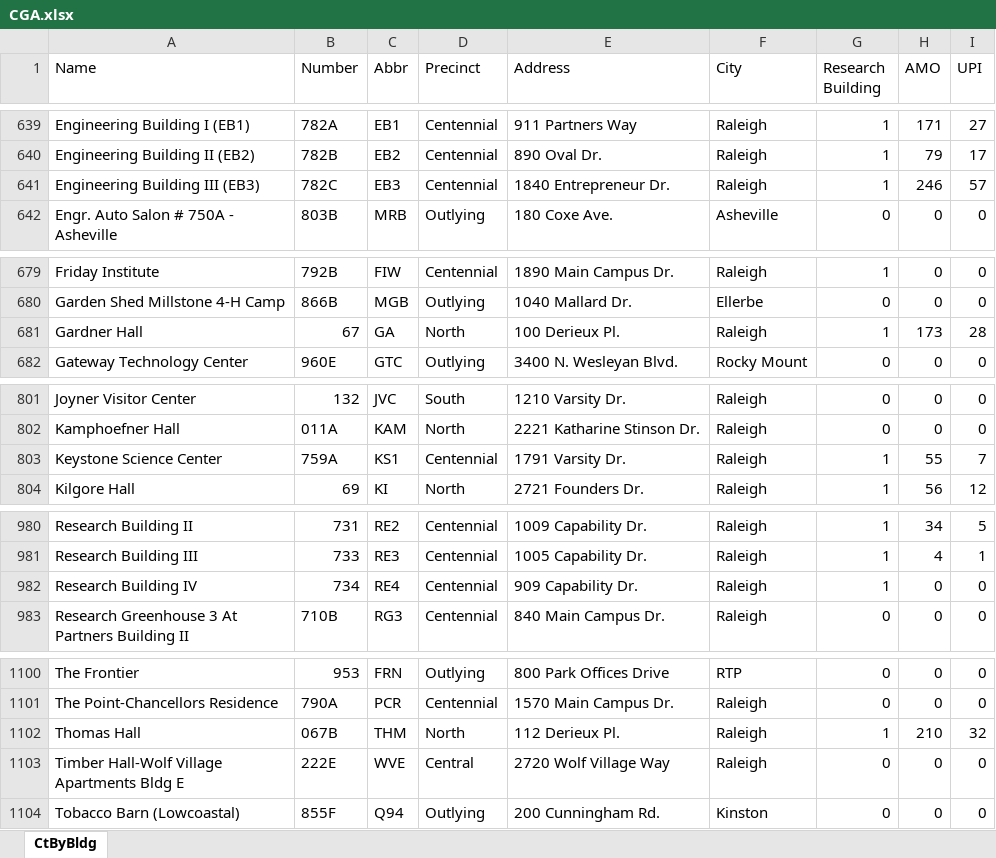
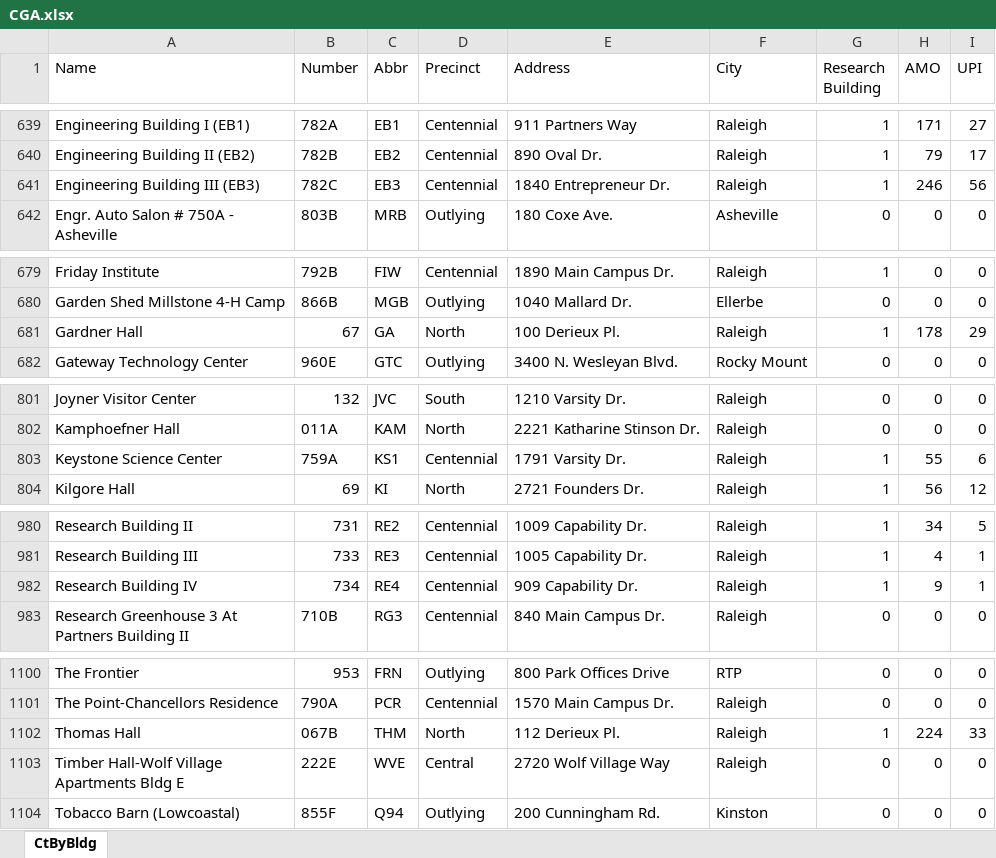
Before and after one commit to ncsu-geoforall-lab/campus-research-reopening, an Excel workbook: data/CGA.xlsx, sheet CtByBldg, drawn as a sheet; only a part is shown, gaps mark what is left out; values as stored, in another font and other column widths than the file's, no borders; the diff covers the shown part only; the diff names each change by its address in the sheet, - before the commit and + after, or states it on an @@ line.

Commit message:
Add files via upload (#30)

```diff
--- a/data/CGA.xlsx (sheet CtByBldg)
+++ b/data/CGA.xlsx (sheet CtByBldg)
-I641 (UPI): 57
+I641 (UPI): 56
-H681 (AMO): 173
+H681 (AMO): 178
-I681 (UPI): 28
+I681 (UPI): 29
-I803 (UPI): 7
+I803 (UPI): 6
-H982 (AMO): 0
+H982 (AMO): 9
-I982 (UPI): 0
+I982 (UPI): 1
-H1102 (AMO): 210
+H1102 (AMO): 224
-I1102 (UPI): 32
+I1102 (UPI): 33
```
Also changed, not shown: 3 edited cells elsewhere in this sheet.
